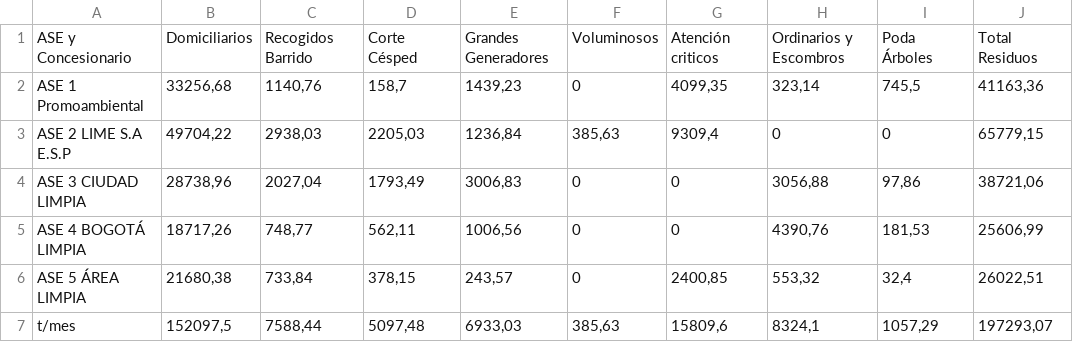
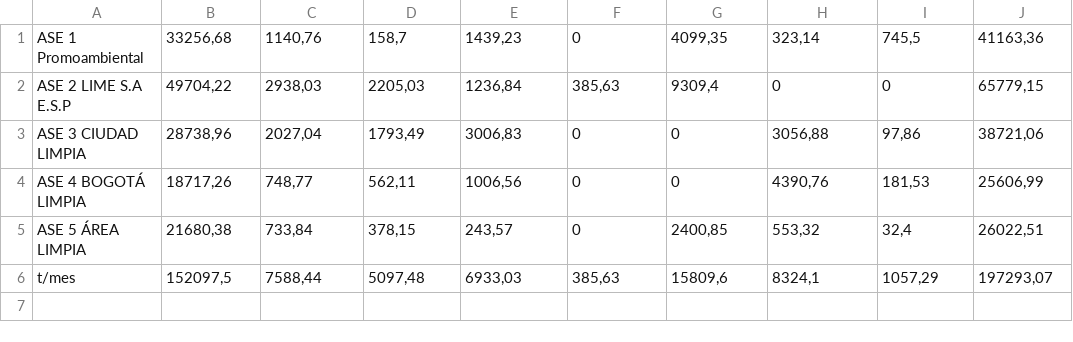
Before and after one commit to edso2103/Datasets, a CSV file: data_set_rbl_-junio30-de-2018.csv, drawn as a sheet.

Commit message:
Add files via upload

```diff
--- a/data_set_rbl_-junio30-de-2018.csv
+++ b/data_set_rbl_-junio30-de-2018.csv
@@ -1,2 +1 @@
-ASE y Concesionario;Domiciliarios ; Recogidos Barrido ; Corte Césped  ;Grandes Generadores ;Voluminosos ;Atención criticos ;Ordinarios y Escombros ;Poda Árboles  ;Total Residuos
 ASE 1 Promoambiental;33256,68;1140,76;158,7;1439,23;0;4099,35;323,14;745,5;41163,36
```
